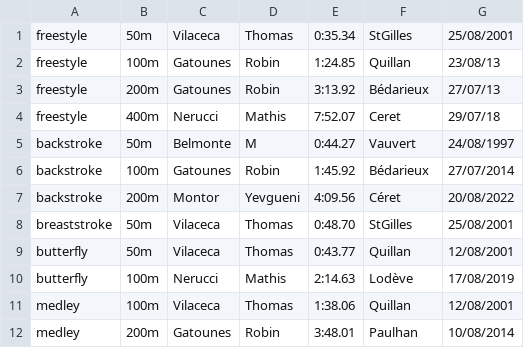
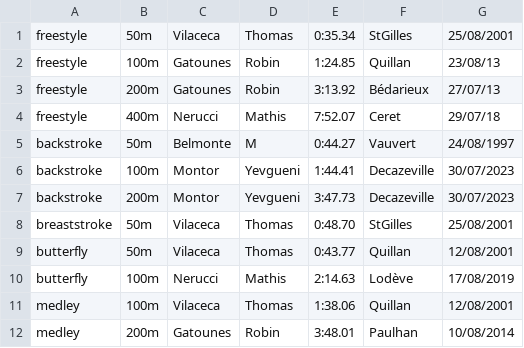
Before and after one commit to AladdinVR/AladdinVR.github.io, a CSV file: public/records/individual/male/poussin.csv, drawn as a sheet.

```diff
--- a/public/records/individual/male/poussin.csv
+++ b/public/records/individual/male/poussin.csv
@@ -5,4 +5,4 @@ freestyle,400m,Nerucci,Mathis,7:52.07,Ceret,29/07/18
 backstroke,50m,Belmonte,M,0:44.27,Vauvert,24/08/1997
-backstroke,100m,Gatounes,Robin,1:45.92,Bédarieux,27/07/2014
-backstroke,200m,Montor,Yevgueni,4:09.56,Céret,20/08/2022
+backstroke,100m,Montor,Yevgueni,1:44.41,Decazeville,30/07/2023
+backstroke,200m,Montor,Yevgueni,3:47.73,Decazeville,30/07/2023
 breaststroke,50m,Vilaceca,Thomas,0:48.70,StGilles,25/08/2001
```
Also changed, not shown: public/records/individual/female/avenir.csv, public/records/individual/male/avenir.csv, 1 other file.
